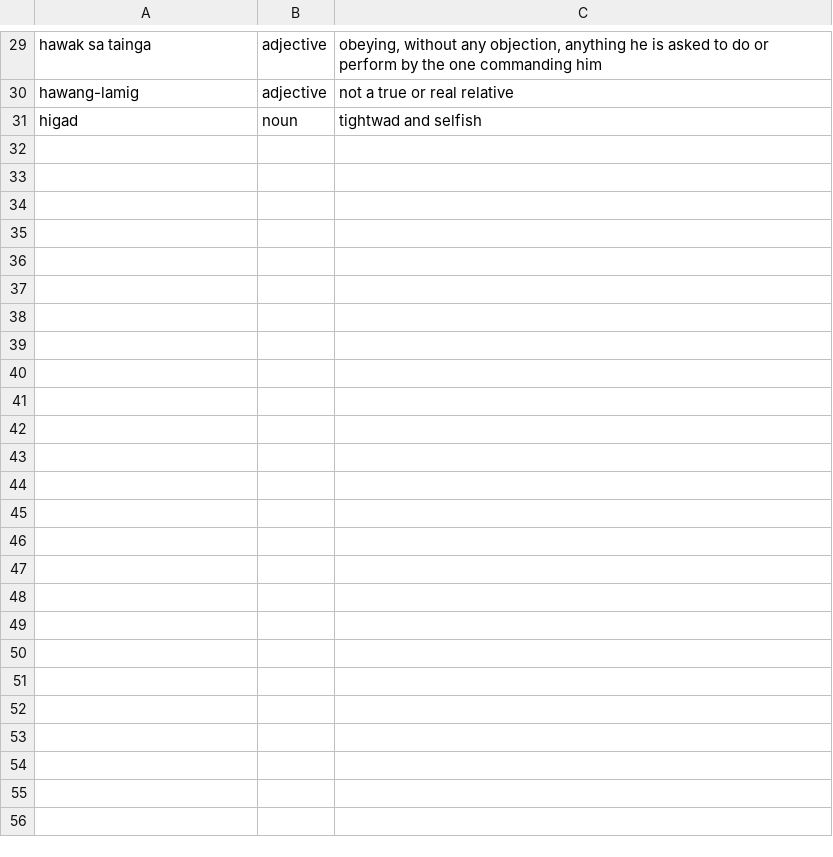
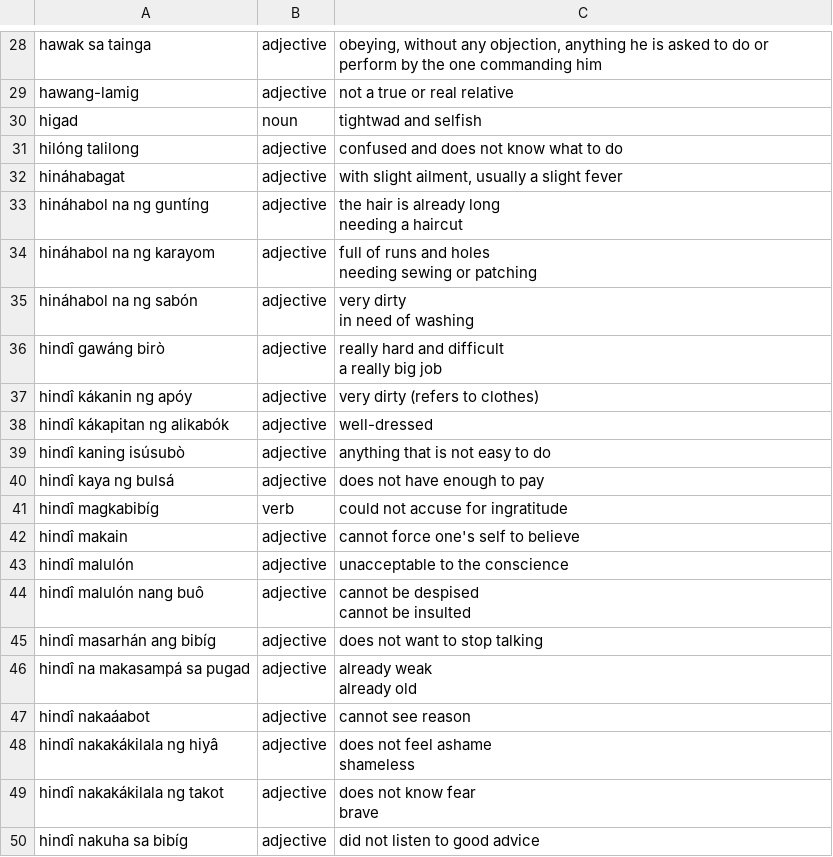
Before and after one commit to ptrckmgl/learn-nlp, a CSV file: idioms_list/h_idioms.csv, drawn as a sheet; only a part is shown, gaps mark what is left out; the diff covers the shown part only.

```diff
--- a/idioms_list/h_idioms.csv
+++ b/idioms_list/h_idioms.csv
@@ -42 +41,29 @@ hawang-lamig,adjective,not a true or real relative
 higad,noun,tightwad and selfish
+hilóng talilong,adjective,confused and does not know what to do
+hináhabagat,adjective,"with slight ailment, usually a slight fever"
+hináhabol na ng guntíng,adjective,"the hair is already long
+needing a haircut"
+hináhabol na ng karayom,adjective,"full of runs and holes
+needing sewing or patching"
+hináhabol na ng sabón,adjective,"very dirty
+in need of washing"
+hindî gawáng birò,adjective,"really hard and difficult
+a really big job"
+hindî kákanin ng apóy,adjective,very dirty (refers to clothes)
+hindî kákapitan ng alikabók,adjective,well-dressed
+hindî kaning isúsubò,adjective,anything that is not easy to do
+hindî kaya ng bulsá,adjective,does not have enough to pay
+hindî magkabibíg,verb,could not accuse for ingratitude
+hindî makain,adjective,cannot force one's self to believe
+hindî malulón,adjective,unacceptable to the conscience
+hindî malulón nang buô,adjective,"cannot be despised
+cannot be insulted"
+hindî masarhán ang bibíg,adjective,does not want to stop talking
+hindî na makasampá sa pugad,adjective,"already weak
+already old"
+hindî nakaáabot,adjective,cannot see reason
+hindî nakakákilala ng hiyâ,adjective,"does not feel ashame
+shameless"
+hindî nakakákilala ng takot,adjective,"does not know fear
+brave"
+hindî nakuha sa bibíg,adjective,did not listen to good advice
```
Also changed, not shown: 23 added rows and 1 removed row elsewhere in this file, idioms_list/b_idioms.csv, idioms_list/i_idioms.csv, 47 other files.
